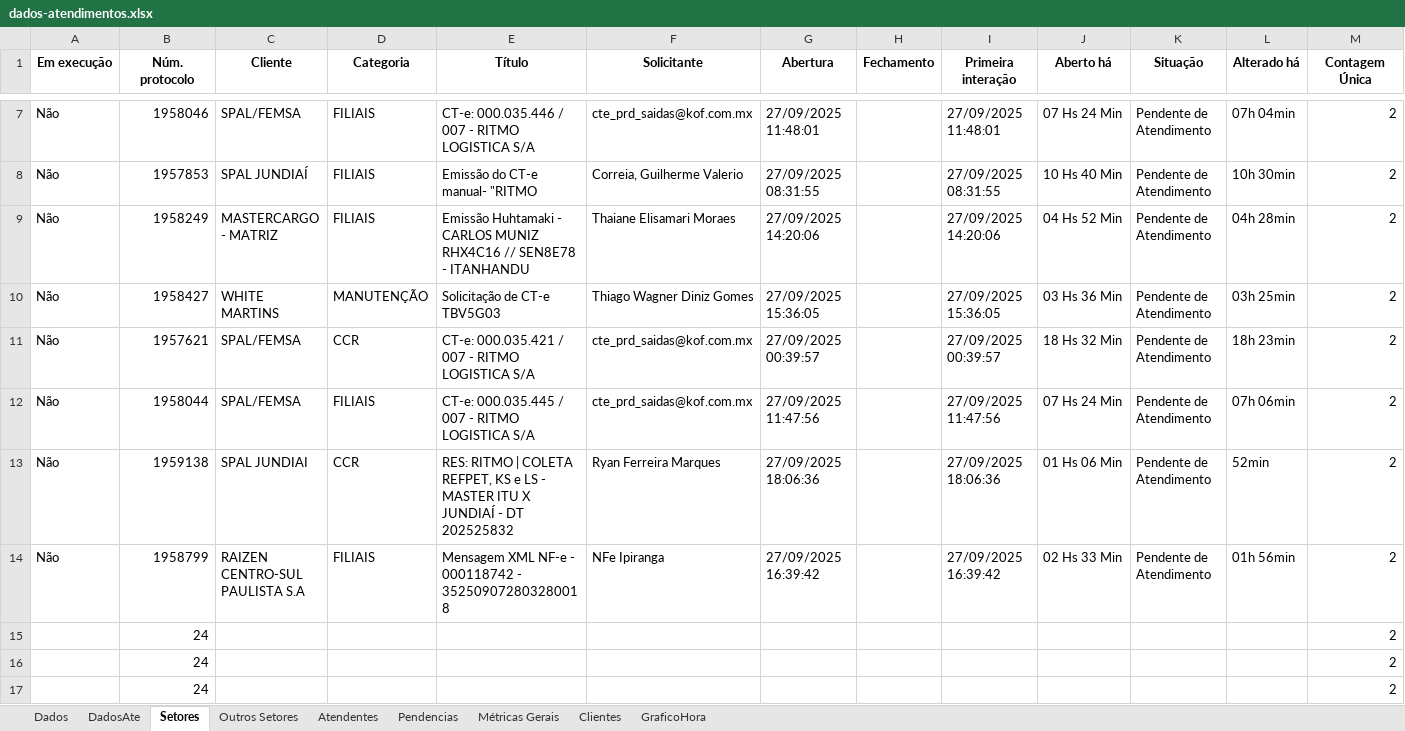
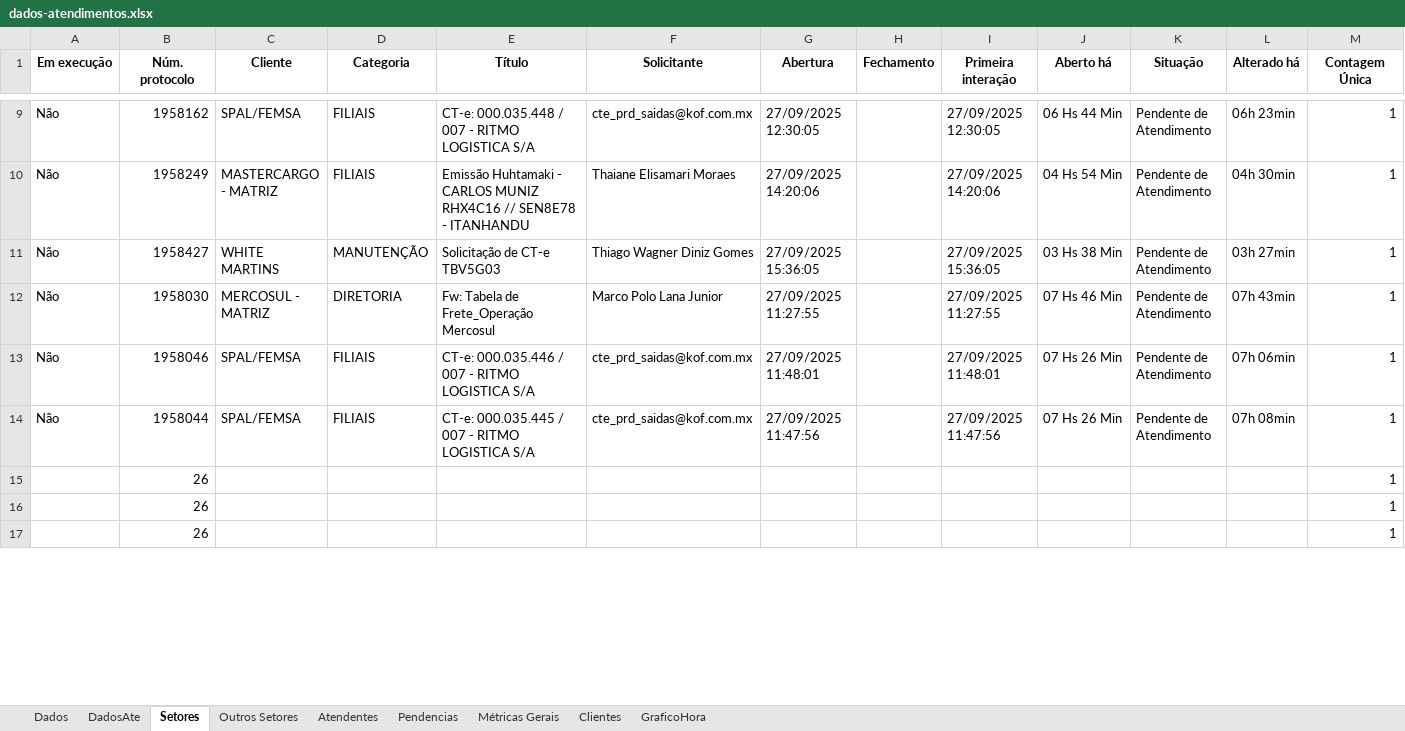
Before and after one commit to GabrielSilvaRit/Excel-painel, an Excel workbook: dados-atendimentos.xlsx, sheet Setores, drawn as a sheet; only a part is shown, gaps mark what is left out; values as stored, in another font and other column widths than the file's, no borders; removed rows and columns are numbered as before the commit, all else as after; the diff covers the shown part only; the diff names each change by its address in the sheet, - before the commit and + after, or states it on an @@ line.

```diff
--- a/dados-atendimentos.xlsx (sheet Setores)
+++ b/dados-atendimentos.xlsx (sheet Setores)
-B9 (Núm. protocolo): 1958046
+B9 (Núm. protocolo): 1958162
-E9 (Título): CT-e: 000.035.446 / 007 - RITMO LOGISTICA S/A
+E9 (Título): CT-e: 000.035.448 / 007 - RITMO LOGISTICA S/A
-G9 (Abertura): 27/09/2025 11:48:01
+G9 (Abertura): 27/09/2025 12:30:05
-I9 (Primeira interação): 27/09/2025 11:48:01
+I9 (Primeira interação): 27/09/2025 12:30:05
-J9 (Aberto há): 07 Hs 24 Min
+J9 (Aberto há): 06 Hs 44 Min
-L9 (Alterado há): 07h 04min
+L9 (Alterado há): 06h 23min
-M9 (Contagem Única): 2
+M9 (Contagem Única): 1
-row 8: Não | 1957853 | SPAL JUNDIAÍ | FILIAIS | Emissão do CT-e manual- "RITMO | Correia, Guilherme Valerio | 27/09/2025 08:31:55 |  | 27/09/2025 08:31:55 | 10 Hs 40 Min | Pendente de Atendimento | 10h 30min | 2
-J10 (Aberto há): 04 Hs 52 Min
+J10 (Aberto há): 04 Hs 54 Min
-L10 (Alterado há): 04h 28min
+L10 (Alterado há): 04h 30min
-M10:M11 (Contagem Única): 2
+M10:M11 (Contagem Única): 1
-J11 (Aberto há): 03 Hs 36 Min
+J11 (Aberto há): 03 Hs 38 Min
-L11 (Alterado há): 03h 25min
+L11 (Alterado há): 03h 27min
+row 12: Não | 1958030 | MERCOSUL - MATRIZ | DIRETORIA | Fw: Tabela de Frete_Operação Mercosul | Marco Polo Lana Junior | 27/09/2025 11:27:55 |  | 27/09/2025 11:27:55 | 07 Hs 46 Min | Pendente de Atendimento | 07h 43min | 1
-B13 (Núm. protocolo): 1957621
+B13 (Núm. protocolo): 1958046
-D13 (Categoria): CCR
+D13 (Categoria): FILIAIS
-E13 (Título): CT-e: 000.035.421 / 007 - RITMO LOGISTICA S/A
+E13 (Título): CT-e: 000.035.446 / 007 - RITMO LOGISTICA S/A
-G13 (Abertura): 27/09/2025 00:39:57
+G13 (Abertura): 27/09/2025 11:48:01
-I13 (Primeira interação): 27/09/2025 00:39:57
+I13 (Primeira interação): 27/09/2025 11:48:01
-J13 (Aberto há): 18 Hs 32 Min
+J13 (Aberto há): 07 Hs 26 Min
-L13 (Alterado há): 18h 23min
+L13 (Alterado há): 07h 06min
-M13:M14 (Contagem Única): 2
+M13:M14 (Contagem Única): 1
-J14 (Aberto há): 07 Hs 24 Min
+J14 (Aberto há): 07 Hs 26 Min
-L14 (Alterado há): 07h 06min
+L14 (Alterado há): 07h 08min
-row 13: Não | 1959138 | SPAL JUNDIAI | CCR | RES: RITMO | COLETA REFPET, KS e LS - MASTER ITU X JUNDIAÍ - DT 202525832 | Ryan Ferreira Marques | 27/09/2025 18:06:36 |  | 27/09/2025 18:06:36 | 01 Hs 06 Min | Pendente de Atendimento | 52min | 2
-row 14: Não | 1958799 | RAIZEN CENTRO-SUL PAULISTA S.A | FILIAIS | Mensagem XML NF-e - 000118742 - 352509072803280018 | NFe Ipiranga | 27/09/2025 16:39:42 |  | 27/09/2025 16:39:42 | 02 Hs 33 Min | Pendente de Atendimento | 01h 56min | 2
-row 15:  | 24 |  |  |  |  |  |  |  |  |  |  | 2
-row 16:  | 24 |  |  |  |  |  |  |  |  |  |  | 2
-row 17:  | 24 |  |  |  |  |  |  |  |  |  |  | 2
+row 15:  | 26 |  |  |  |  |  |  |  |  |  |  | 1
+row 16:  | 26 |  |  |  |  |  |  |  |  |  |  | 1
+row 17:  | 26 |  |  |  |  |  |  |  |  |  |  | 1
```
Also changed, not shown: 8 added rows, 6 removed rows and 30 edited cells elsewhere in this sheet, sheet Dados, sheet DadosAte, sheet Métricas Gerais, sheet Atendentes, sheet GraficoHora.
